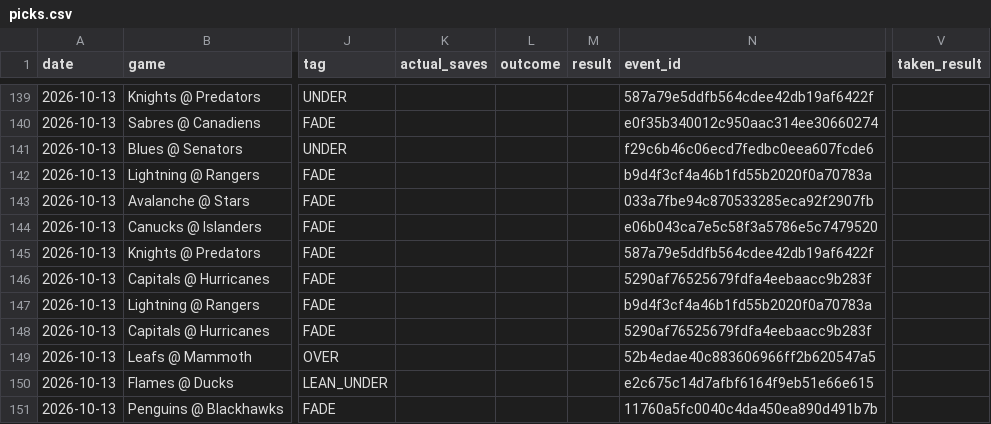
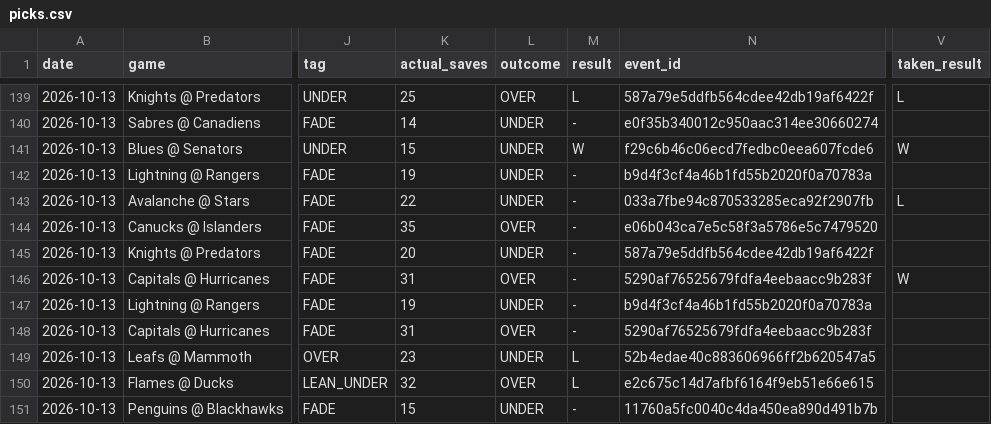
Before and after one commit to phumbad-lab/nhl-saves-alerts, a CSV file: picks.csv, drawn as a sheet; only a part is shown, gaps mark what is left out; the diff covers the shown part only; the diff names each change by its address in the sheet, - before the commit and + after, or states it on an @@ line.

```diff
--- a/picks.csv
+++ b/picks.csv
-K139 (actual_saves): (empty)
+K139 (actual_saves): 25
-L139 (outcome): (empty)
+L139 (outcome): OVER
-M139 (result): (empty)
+M139 (result): L
-V139 (taken_result): (empty)
+V139 (taken_result): L
-K140 (actual_saves): (empty)
+K140 (actual_saves): 14
-L140:L143 (outcome): (empty)
+L140:L143 (outcome): UNDER
-M140 (result): (empty)
+M140 (result): -
-K141 (actual_saves): (empty)
+K141 (actual_saves): 15
-M141 (result): (empty)
+M141 (result): W
-V141 (taken_result): (empty)
+V141 (taken_result): W
-K142 (actual_saves): (empty)
+K142 (actual_saves): 19
-M142:M148 (result): (empty)
+M142:M148 (result): -
-K143 (actual_saves): (empty)
+K143 (actual_saves): 22
-V143 (taken_result): (empty)
+V143 (taken_result): L
-K144 (actual_saves): (empty)
+K144 (actual_saves): 35
-L144 (outcome): (empty)
+L144 (outcome): OVER
-K145 (actual_saves): (empty)
+K145 (actual_saves): 20
-L145 (outcome): (empty)
+L145 (outcome): UNDER
-K146 (actual_saves): (empty)
+K146 (actual_saves): 31
-L146 (outcome): (empty)
+L146 (outcome): OVER
-V146 (taken_result): (empty)
+V146 (taken_result): W
-K147 (actual_saves): (empty)
+K147 (actual_saves): 19
-L147 (outcome): (empty)
+L147 (outcome): UNDER
-K148 (actual_saves): (empty)
+K148 (actual_saves): 31
-L148 (outcome): (empty)
+L148 (outcome): OVER
-K149 (actual_saves): (empty)
+K149 (actual_saves): 23
-L149 (outcome): (empty)
+L149 (outcome): UNDER
-M149:M150 (result): (empty)
+M149:M150 (result): L
-K150 (actual_saves): (empty)
+K150 (actual_saves): 32
-L150 (outcome): (empty)
+L150 (outcome): OVER
-K151 (actual_saves): (empty)
+K151 (actual_saves): 15
-L151 (outcome): (empty)
+L151 (outcome): UNDER
-M151 (result): (empty)
+M151 (result): -
```
Also changed, not shown: 133 edited cells elsewhere in this file.
